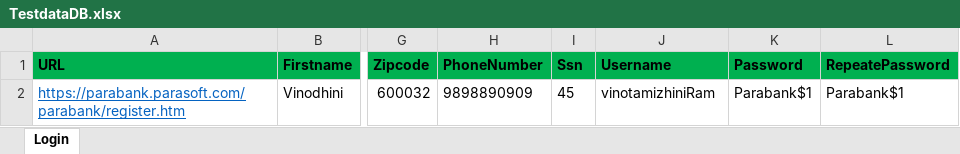
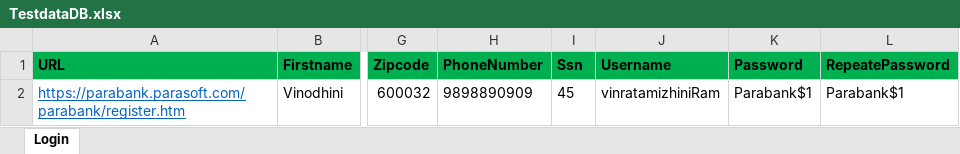
Before and after one commit to vinodhinim/Demoparabanksite, an Excel workbook: Test Data/TestdataDB.xlsx, sheet Login, drawn as a sheet; only a part is shown, gaps mark what is left out; values as stored, in another font and other column widths than the file's, no borders; the diff names each change by its address in the sheet, - before the commit and + after, or states it on an @@ line.

```diff
--- a/Test Data/TestdataDB.xlsx (sheet Login)
+++ b/Test Data/TestdataDB.xlsx (sheet Login)
-J2 (Username): vinotamizhiniRam
+J2 (Username): vinratamizhiniRam
```
Also changed, not shown: 23 other files.
